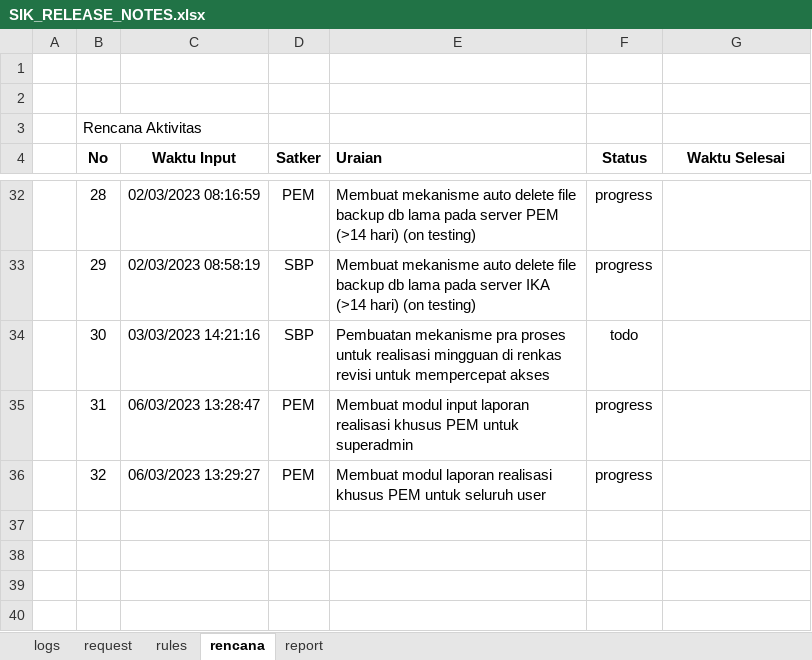
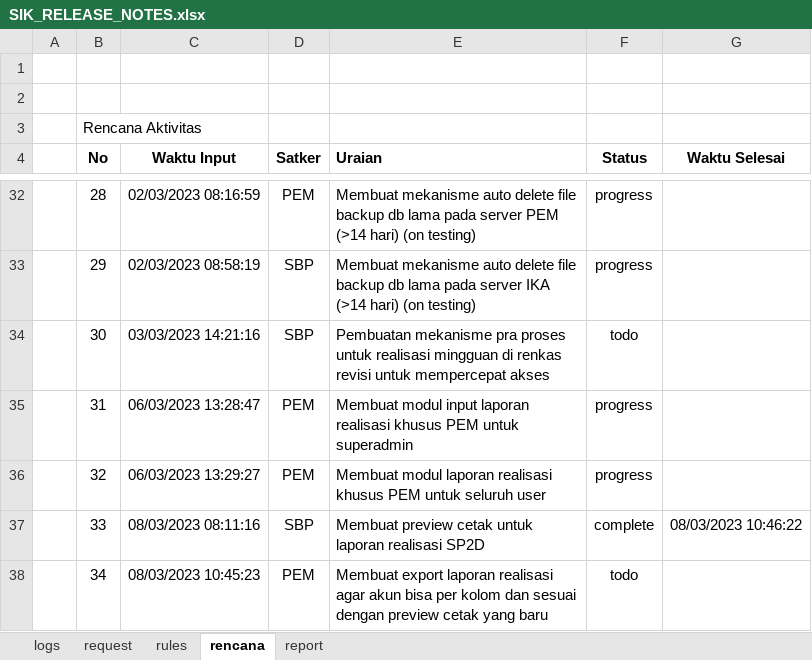
Before and after one commit to Faridalim/sik_release_note, an Excel workbook: SIK_RELEASE_NOTES.xlsx, sheet rencana, drawn as a sheet; only a part is shown, gaps mark what is left out; values as stored, in another font and other column widths than the file's, no borders; the diff names each change by its address in the sheet, - before the commit and + after, or states it on an @@ line.

```diff
--- a/SIK_RELEASE_NOTES.xlsx (sheet rencana)
+++ b/SIK_RELEASE_NOTES.xlsx (sheet rencana)
+row 37:  | 33 | 08/03/2023 08:11:16 | SBP | Membuat preview cetak untuk laporan realisasi SP2D | complete | 08/03/2023 10:46:22
+row 38:  | 34 | 08/03/2023 10:45:23 | PEM | Membuat export laporan realisasi agar akun bisa per kolom dan sesuai dengan preview cetak yang baru | todo
```
Also changed, not shown: sheet logs, sheet request, sheet report.
